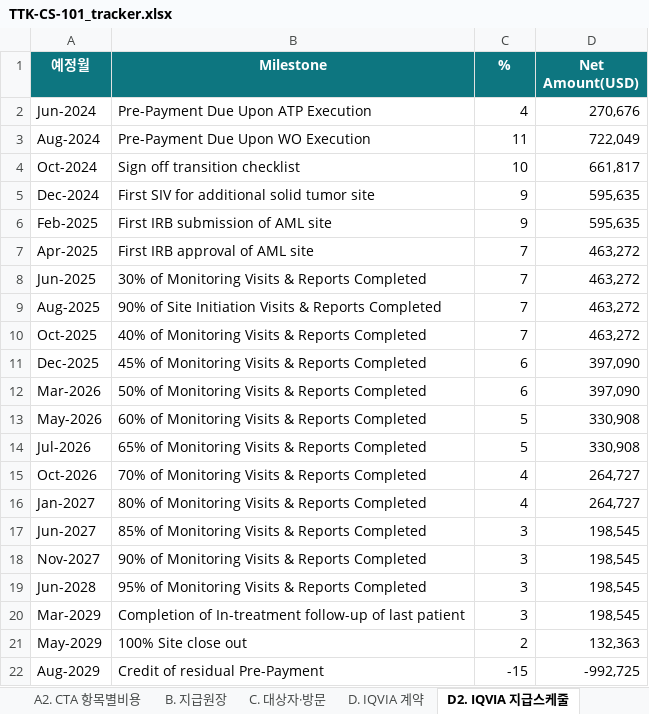
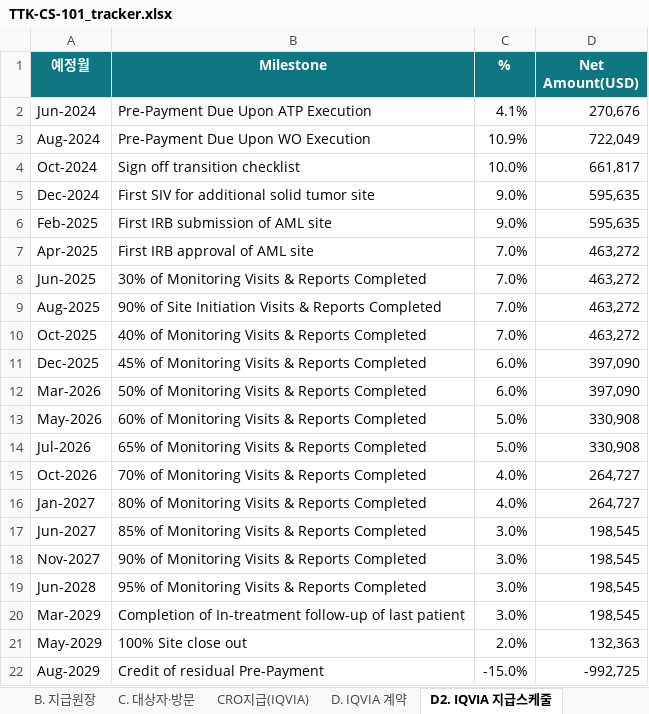
Before and after one commit to j93016543-cyber/Investigator-fee-monitoring-visit, an Excel workbook: exports/TTK-CS-101_tracker.xlsx, sheet D2. IQVIA 지급스케줄, drawn as a sheet; values as stored, in another font and other column widths than the file's, no borders; the diff names each change by its address in the sheet, - before the commit and + after, or states it on an @@ line.

```diff
--- a/exports/TTK-CS-101_tracker.xlsx (sheet D2. IQVIA 지급스케줄)
+++ b/exports/TTK-CS-101_tracker.xlsx (sheet D2. IQVIA 지급스케줄)
+sheet tab: CRO지급(IQVIA)
-C2 (%): 4
+C2 (%): 4.1%
-C3 (%): 11
+C3 (%): 10.9%
-C4 (%): 10
+C4 (%): 10.0%
-C5:C6 (%): 9
+C5:C6 (%): 9.0%
-C7:C10 (%): 7
+C7:C10 (%): 7.0%
-C11:C12 (%): 6
+C11:C12 (%): 6.0%
-C13:C14 (%): 5
+C13:C14 (%): 5.0%
-C15:C16 (%): 4
+C15:C16 (%): 4.0%
-C17:C20 (%): 3
+C17:C20 (%): 3.0%
-C21 (%): 2
+C21 (%): 2.0%
-C22 (%): -15
+C22 (%): -15.0%
```
Also changed, not shown: sheet C. 대상자·방문, sheet A2. CTA 항목별비용, sheet B. 지급원장, sheet 0. 요약, sheet 모니터링 잔여, sheet D. IQVIA 계약, other sheet tabs, 1 other file.
